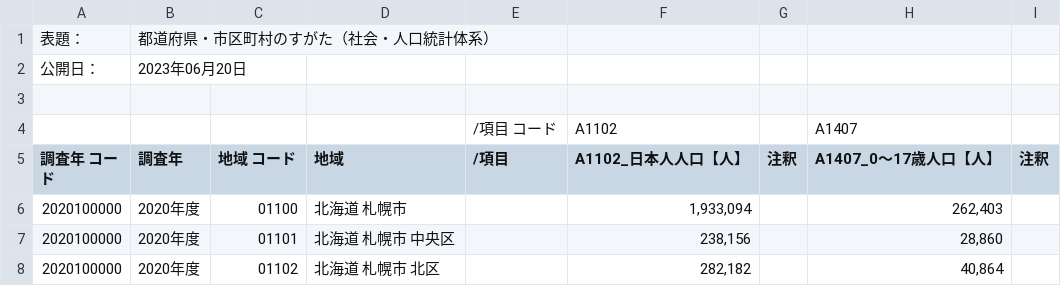
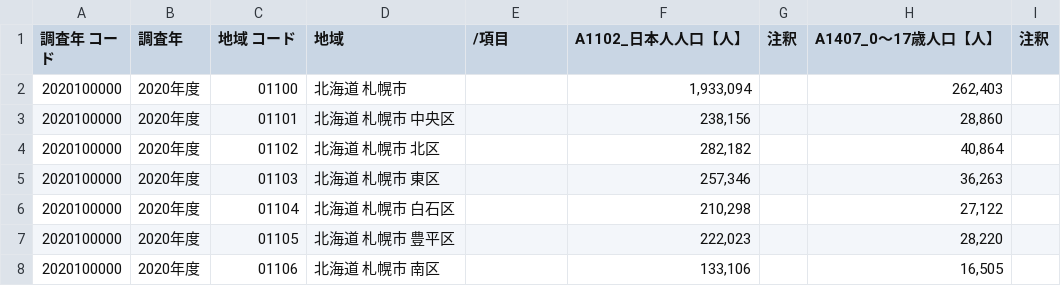
Before and after one commit to igproj-fusion/R-gis, a CSV file: FEI_CITY_240204104549.csv, drawn as a sheet; only a part is shown; the shorter side is filled out with more unchanged rows.

Commit message:
Update FEI_CITY_240204104549.csv

```diff
--- a/FEI_CITY_240204104549.csv
+++ b/FEI_CITY_240204104549.csv
@@ -1,5 +1 @@
-"表題：","都道府県・市区町村のすがた（社会・人口統計体系）"
-"公開日：","2023年06月20日"
-
-"","","","","/項目 コード","A1102","","A1407",""
 "調査年 コード","調査年","地域 コード","地域","/項目","A1102_日本人人口【人】","注釈","A1407_0～17歳人口【人】","注釈"
```
